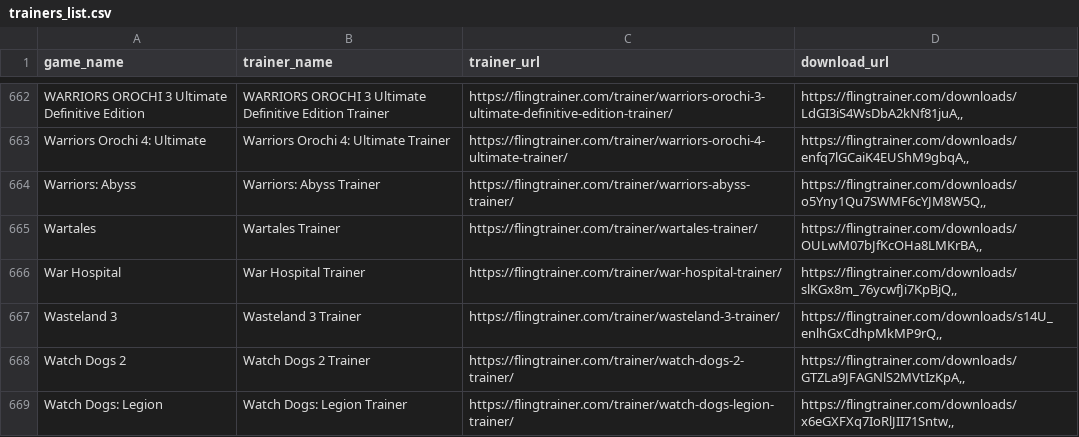
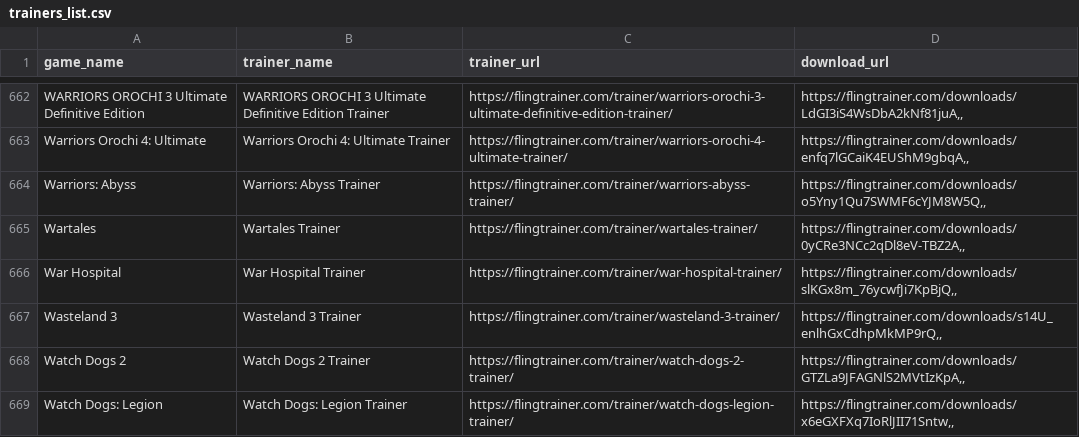
Before and after one commit to Karasukaigan/game-trainer-manager, a CSV file: app/resources/trainers_list.csv, drawn as a sheet; only a part is shown, gaps mark what is left out; the diff covers the shown part only.

```diff
--- a/app/resources/trainers_list.csv
+++ b/app/resources/trainers_list.csv
@@ -664,3 +664,3 @@ Warriors Orochi 4: Ultimate,Warriors Orochi 4: Ultimate Trainer,https://flingtra
 Warriors: Abyss,Warriors: Abyss Trainer,https://flingtrainer.com/trainer/warriors-abyss-trainer/,"https://flingtrainer.com/downloads/o5Yny1Qu7SWMF6cYJM8W5Q,,"
-Wartales,Wartales Trainer,https://flingtrainer.com/trainer/wartales-trainer/,"https://flingtrainer.com/downloads/OULwM07bJfKcOHa8LMKrBA,,"
+Wartales,Wartales Trainer,https://flingtrainer.com/trainer/wartales-trainer/,"https://flingtrainer.com/downloads/0yCRe3NCc2qDl8eV-TBZ2A,,"
 War Hospital,War Hospital Trainer,https://flingtrainer.com/trainer/war-hospital-trainer/,"https://flingtrainer.com/downloads/slKGx8m_76ycwfJi7KpBjQ,,"
```
Also changed, not shown: 5 edited cells elsewhere in this file.
